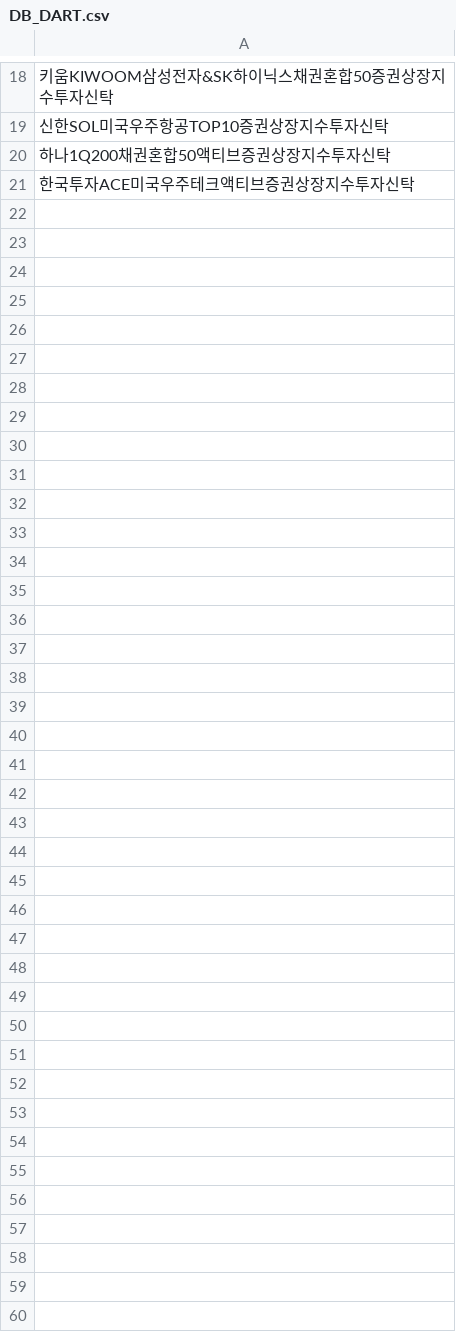
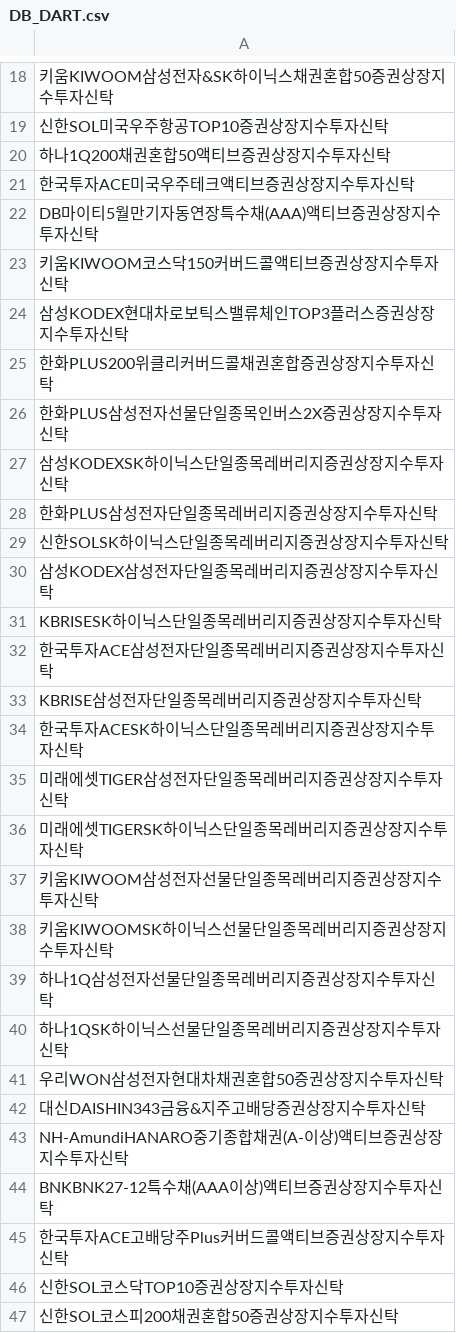
Before and after one commit to sungin-etf/NewETFKR, a CSV file: DB_DART.csv, drawn as a sheet; only a part is shown, gaps mark what is left out; the diff names each change by its address in the sheet, - before the commit and + after, or states it on an @@ line.

```diff
--- a/DB_DART.csv
+++ b/DB_DART.csv
+row 22: DB마이티5월만기자동연장특수채(AAA)액티브증권상장지수투자신탁
+row 23: 키움KIWOOM코스닥150커버드콜액티브증권상장지수투자신탁
+row 24: 삼성KODEX현대차로보틱스밸류체인TOP3플러스증권상장지수투자신탁
+row 25: 한화PLUS200위클리커버드콜채권혼합증권상장지수투자신탁
+row 26: 한화PLUS삼성전자선물단일종목인버스2X증권상장지수투자신탁
+row 27: 삼성KODEXSK하이닉스단일종목레버리지증권상장지수투자신탁
+row 28: 한화PLUS삼성전자단일종목레버리지증권상장지수투자신탁
+row 29: 신한SOLSK하이닉스단일종목레버리지증권상장지수투자신탁
+row 30: 삼성KODEX삼성전자단일종목레버리지증권상장지수투자신탁
+row 31: KBRISESK하이닉스단일종목레버리지증권상장지수투자신탁
+row 32: 한국투자ACE삼성전자단일종목레버리지증권상장지수투자신탁
+row 33: KBRISE삼성전자단일종목레버리지증권상장지수투자신탁
+row 34: 한국투자ACESK하이닉스단일종목레버리지증권상장지수투자신탁
+row 35: 미래에셋TIGER삼성전자단일종목레버리지증권상장지수투자신탁
+row 36: 미래에셋TIGERSK하이닉스단일종목레버리지증권상장지수투자신탁
+row 37: 키움KIWOOM삼성전자선물단일종목레버리지증권상장지수투자신탁
+row 38: 키움KIWOOMSK하이닉스선물단일종목레버리지증권상장지수투자신탁
+row 39: 하나1Q삼성전자선물단일종목레버리지증권상장지수투자신탁
+row 40: 하나1QSK하이닉스선물단일종목레버리지증권상장지수투자신탁
+row 41: 우리WON삼성전자현대차채권혼합50증권상장지수투자신탁
+row 42: 대신DAISHIN343금융&지주고배당증권상장지수투자신탁
+row 43: NH-AmundiHANARO중기종합채권(A-이상)액티브증권상장지수투자신탁
+row 44: BNKBNK27-12특수채(AAA이상)액티브증권상장지수투자신탁
+row 45: 한국투자ACE고배당주Plus커버드콜액티브증권상장지수투자신탁
+row 46: 신한SOL코스닥TOP10증권상장지수투자신탁
+row 47: 신한SOL코스피200채권혼합50증권상장지수투자신탁
```
